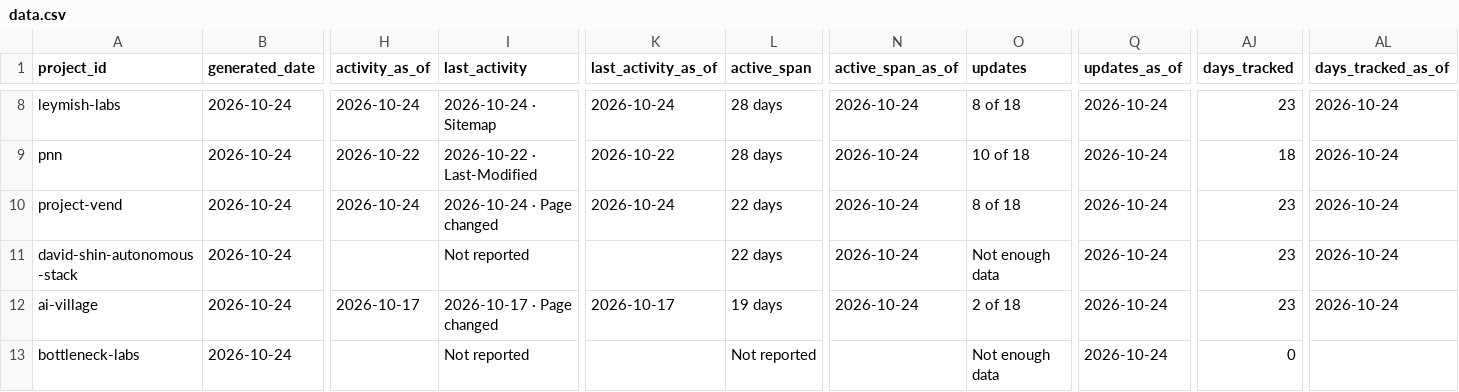
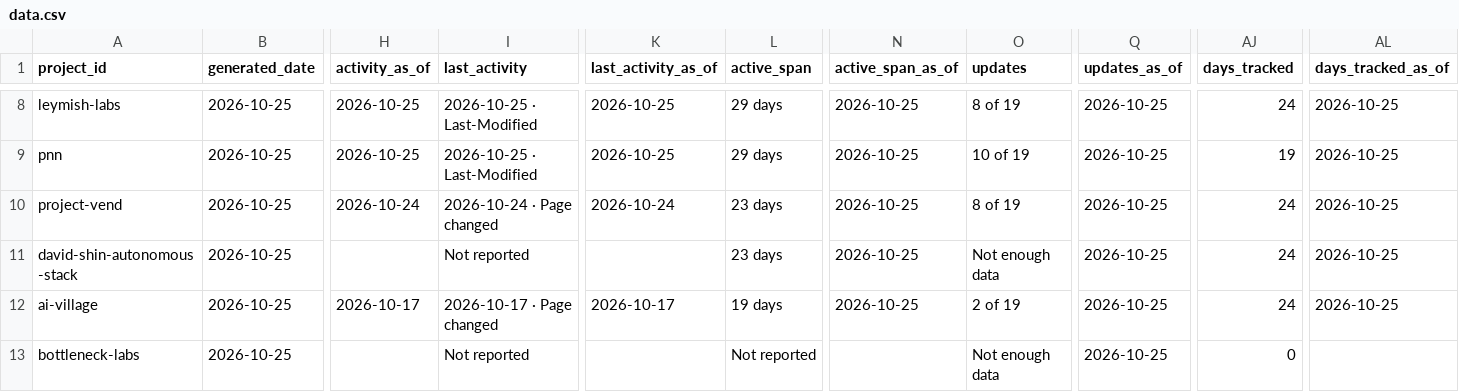
Before and after one commit to LukiWebCo/tracker-site, a CSV file: data.csv, drawn as a sheet; only a part is shown, gaps mark what is left out; the diff covers the shown part only; the diff names each change by its address in the sheet, - before the commit and + after, or states it on an @@ line.

```diff
--- a/data.csv
+++ b/data.csv
-B8:B13 (generated_date): 2026-10-24
+B8:B13 (generated_date): 2026-10-25
-H8 (activity_as_of): 2026-10-24
+H8 (activity_as_of): 2026-10-25
-I8 (last_activity): 2026-10-24 · Sitemap
+I8 (last_activity): 2026-10-25 · Last-Modified
-K8 (last_activity_as_of): 2026-10-24
+K8 (last_activity_as_of): 2026-10-25
-L8:L9 (active_span): 28 days
+L8:L9 (active_span): 29 days
-N8:N12 (active_span_as_of): 2026-10-24
+N8:N12 (active_span_as_of): 2026-10-25
-O8 (updates): 8 of 18
+O8 (updates): 8 of 19
-Q8:Q13 (updates_as_of): 2026-10-24
+Q8:Q13 (updates_as_of): 2026-10-25
-AJ8 (days_tracked): 23
+AJ8 (days_tracked): 24
-AL8:AL12 (days_tracked_as_of): 2026-10-24
+AL8:AL12 (days_tracked_as_of): 2026-10-25
-H9 (activity_as_of): 2026-10-22
+H9 (activity_as_of): 2026-10-25
-I9 (last_activity): 2026-10-22 · Last-Modified
+I9 (last_activity): 2026-10-25 · Last-Modified
-K9 (last_activity_as_of): 2026-10-22
+K9 (last_activity_as_of): 2026-10-25
-O9 (updates): 10 of 18
+O9 (updates): 10 of 19
-AJ9 (days_tracked): 18
+AJ9 (days_tracked): 19
-L10:L11 (active_span): 22 days
+L10:L11 (active_span): 23 days
-O10 (updates): 8 of 18
+O10 (updates): 8 of 19
-AJ10:AJ12 (days_tracked): 23
+AJ10:AJ12 (days_tracked): 24
-O12 (updates): 2 of 18
+O12 (updates): 2 of 19
```
Also changed, not shown: 71 edited cells elsewhere in this file, 23 other files.
